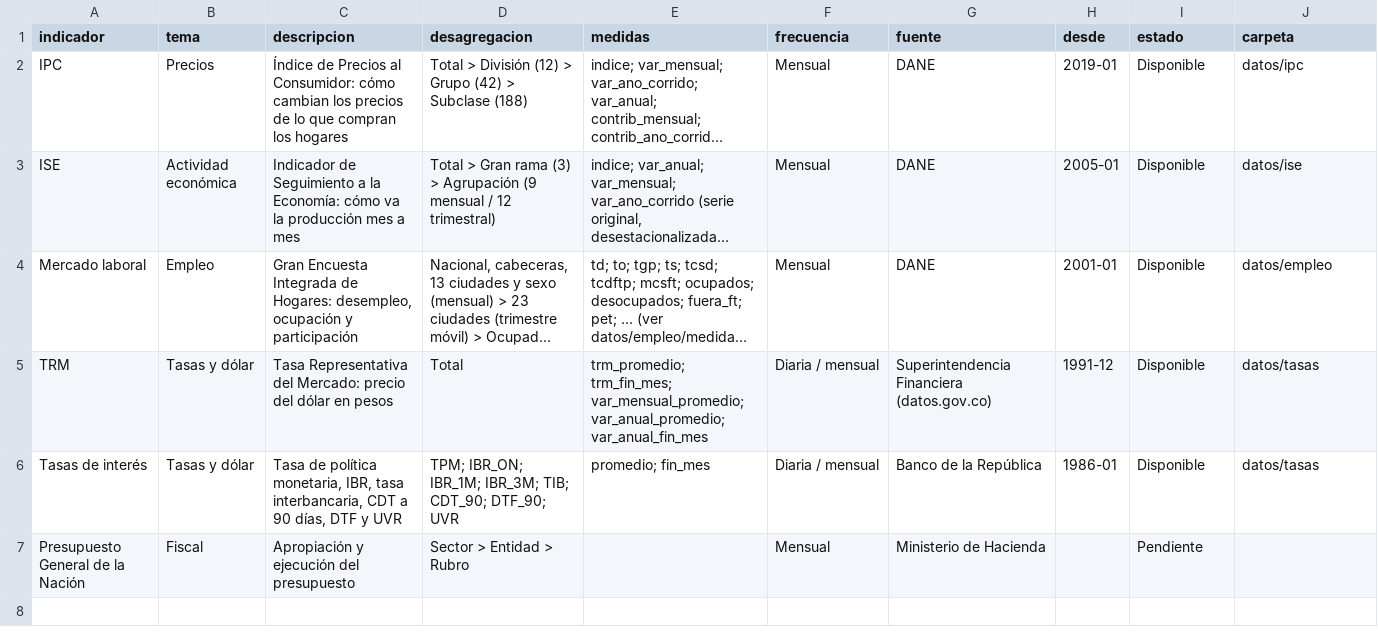
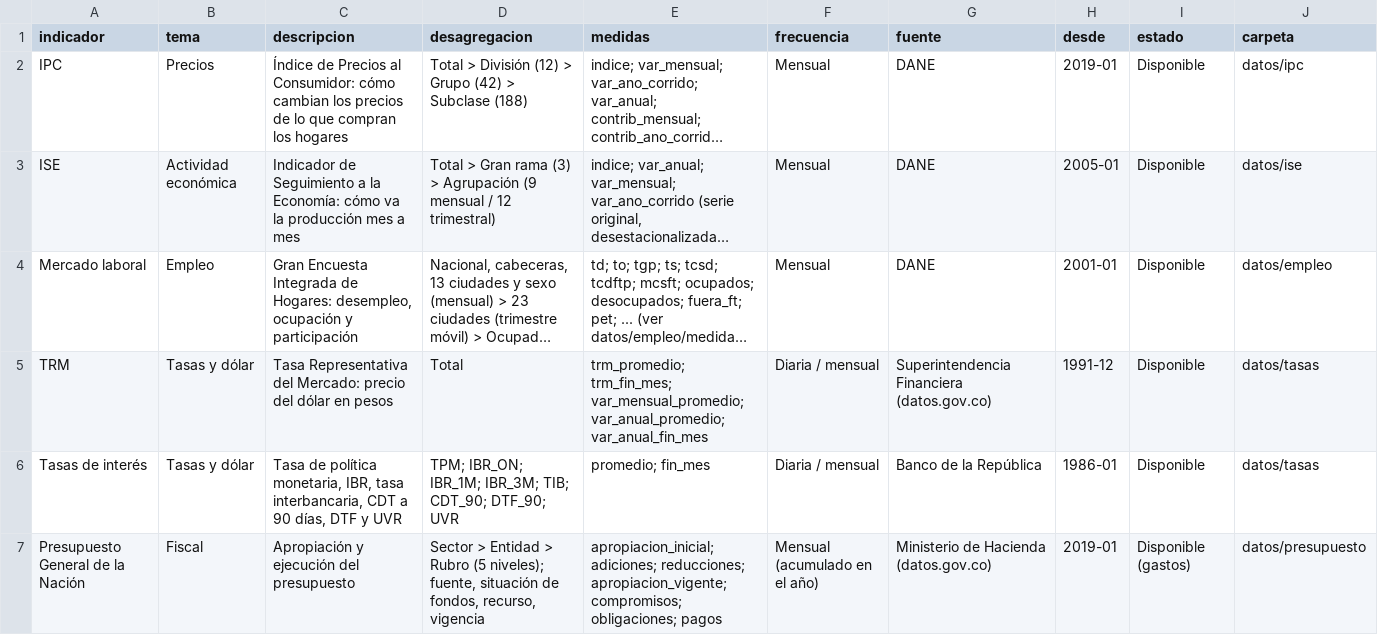
Before and after one commit to nicolasfgc/Indicadores-economia-colombiana, a CSV file: datos/catalogo.csv, drawn as a sheet; long unchanged cells end in ….

```diff
--- a/datos/catalogo.csv
+++ b/datos/catalogo.csv
@@ -6,2 +6,2 @@ TRM,Tasas y dólar,Tasa Representativa del Mercado: precio del dólar en pesos,T
 Tasas de interés,Tasas y dólar,"Tasa de política monetaria, IBR, tasa interbancaria, CDT a 90 días, DTF y UVR",TPM; IBR_ON; IBR_1M; IBR_3M; TIB; CDT_90; DTF_90; UVR,promedio; fin_mes,Diaria / mensual,Banco de la República,1986-01,Disponible,datos/tasas
-Presupuesto General de la Nación,Fiscal,Apropiación y ejecución del presupuesto,Sector > Entidad > Rubro,,Mensual,Ministerio de Hacienda,,Pendiente,
+Presupuesto General de la Nación,Fiscal,Apropiación y ejecución del presupuesto,"Sector > Entidad > Rubro (5 niveles); fuente, situación de fondos, recurso, vigencia",apropiacion_inicial; adiciones; reducciones; apropiacion_vigente; compromisos; obligaciones; pagos,Mensual (acumulado en el año),Ministerio de Hacienda (datos.gov.co),2019-01,Disponible (gastos),datos/presupuesto
```
Also changed, not shown: 15 other files.
